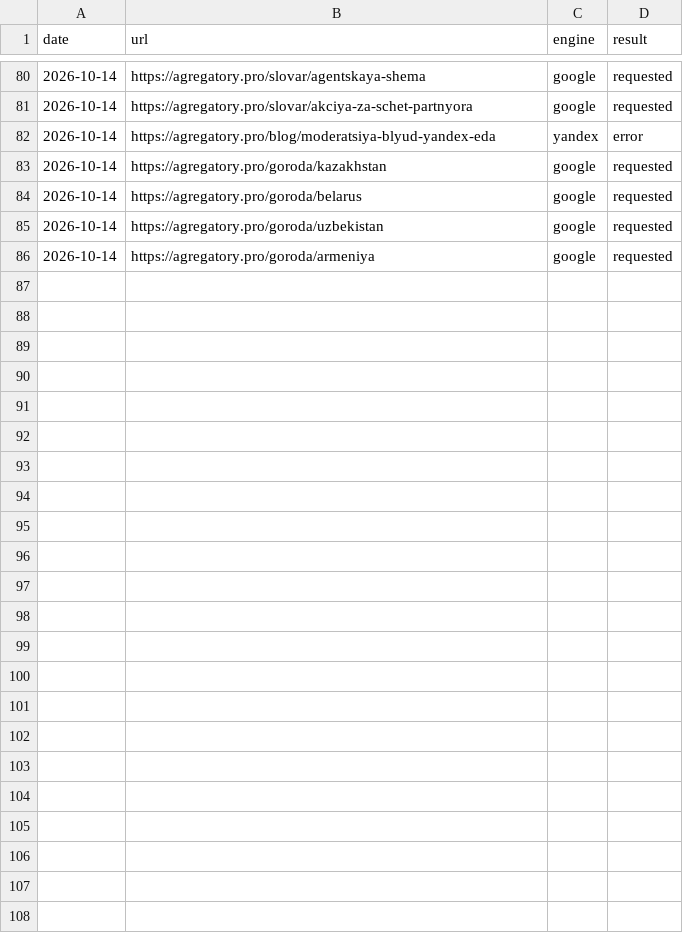
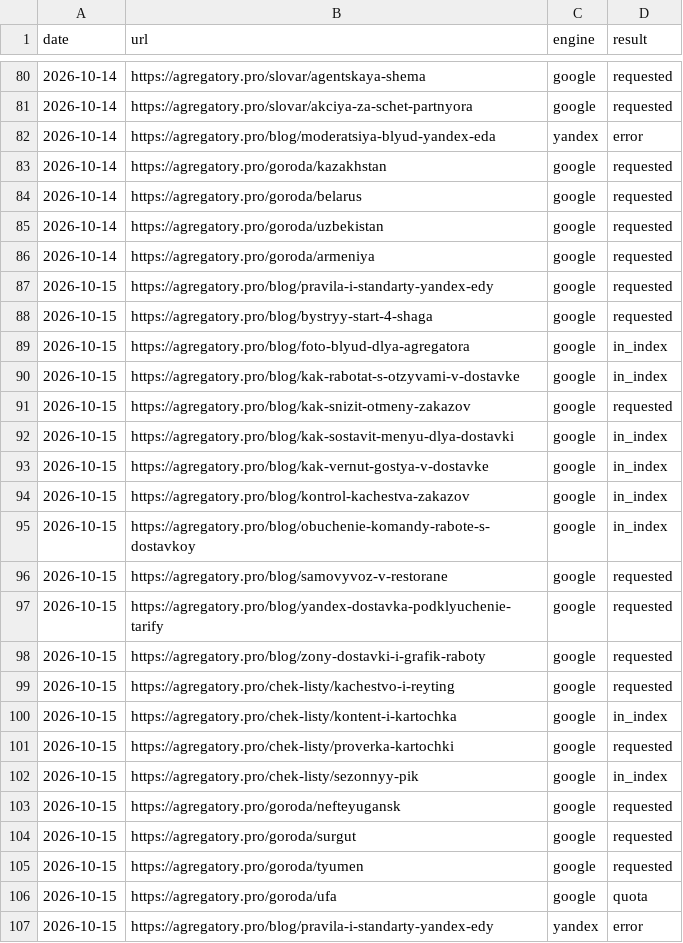
Before and after one commit to iamsitnikov-prog/food-delivery-site-10, a CSV file: seo/indexing-log.csv, drawn as a sheet; only a part is shown, gaps mark what is left out.

```diff
--- a/seo/indexing-log.csv
+++ b/seo/indexing-log.csv
@@ -86 +86,22 @@ date,url,engine,result
 2026-10-14,https://agregatory.pro/goroda/armeniya,google,requested
+2026-10-15,https://agregatory.pro/blog/pravila-i-standarty-yandex-edy,google,requested
+2026-10-15,https://agregatory.pro/blog/bystryy-start-4-shaga,google,requested
+2026-10-15,https://agregatory.pro/blog/foto-blyud-dlya-agregatora,google,in_index
+2026-10-15,https://agregatory.pro/blog/kak-rabotat-s-otzyvami-v-dostavke,google,in_index
+2026-10-15,https://agregatory.pro/blog/kak-snizit-otmeny-zakazov,google,requested
+2026-10-15,https://agregatory.pro/blog/kak-sostavit-menyu-dlya-dostavki,google,in_index
+2026-10-15,https://agregatory.pro/blog/kak-vernut-gostya-v-dostavke,google,in_index
+2026-10-15,https://agregatory.pro/blog/kontrol-kachestva-zakazov,google,in_index
+2026-10-15,https://agregatory.pro/blog/obuchenie-komandy-rabote-s-dostavkoy,google,in_index
+2026-10-15,https://agregatory.pro/blog/samovyvoz-v-restorane,google,requested
+2026-10-15,https://agregatory.pro/blog/yandex-dostavka-podklyuchenie-tarify,google,requested
+2026-10-15,https://agregatory.pro/blog/zony-dostavki-i-grafik-raboty,google,requested
+2026-10-15,https://agregatory.pro/chek-listy/kachestvo-i-reyting,google,requested
+2026-10-15,https://agregatory.pro/chek-listy/kontent-i-kartochka,google,in_index
+2026-10-15,https://agregatory.pro/chek-listy/proverka-kartochki,google,requested
+2026-10-15,https://agregatory.pro/chek-listy/sezonnyy-pik,google,in_index
+2026-10-15,https://agregatory.pro/goroda/nefteyugansk,google,requested
+2026-10-15,https://agregatory.pro/goroda/surgut,google,requested
+2026-10-15,https://agregatory.pro/goroda/tyumen,google,requested
+2026-10-15,https://agregatory.pro/goroda/ufa,google,quota
+2026-10-15,https://agregatory.pro/blog/pravila-i-standarty-yandex-edy,yandex,error
```
